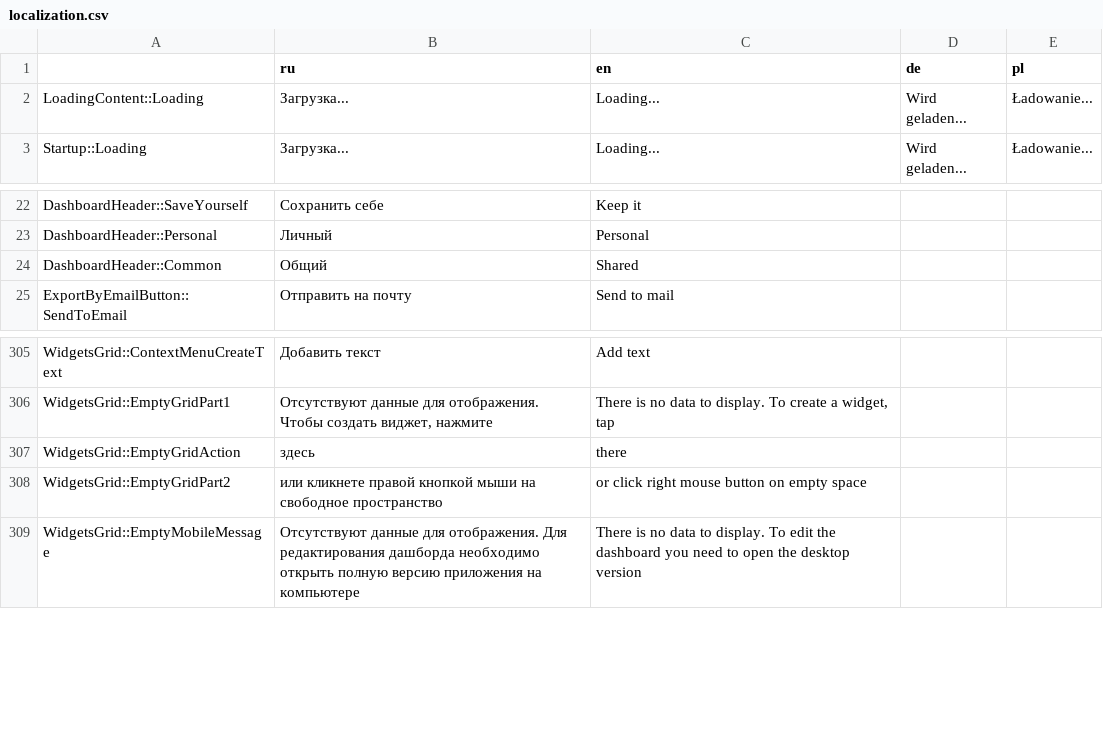
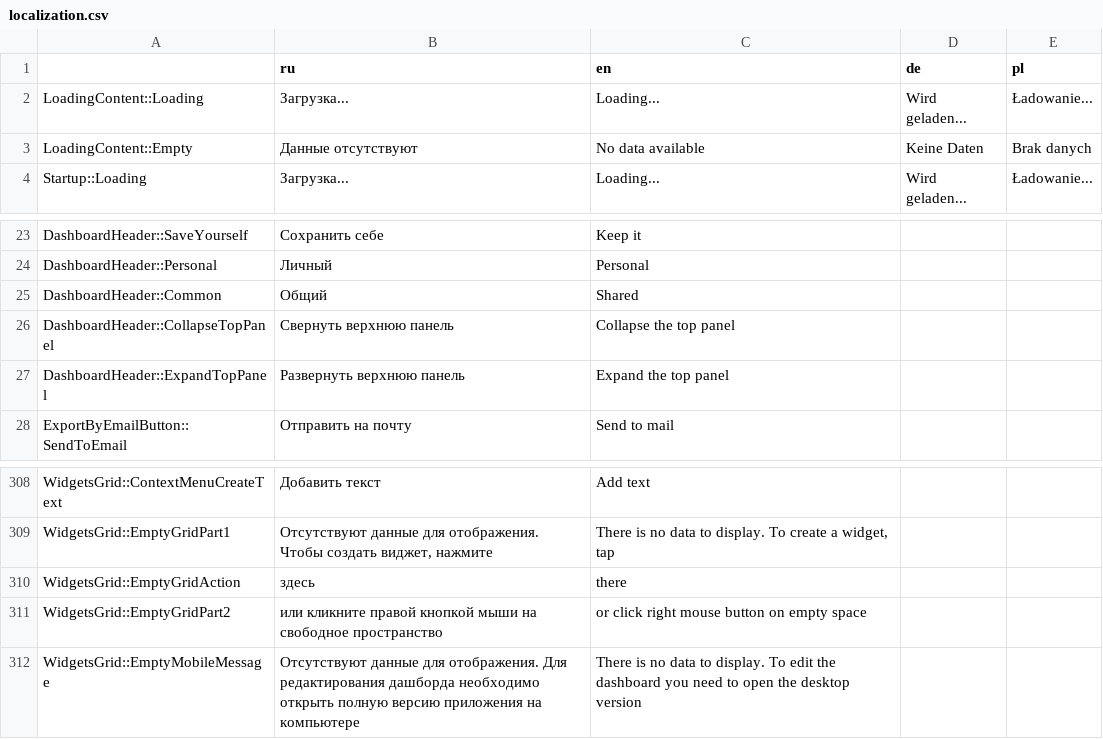
Before and after one commit to AlexVedernikoff/NaumenDashBoards, a CSV file: dashboards/src/localization/json/localization.csv, drawn as a sheet; only a part is shown, gaps mark what is left out.

```diff
--- a/dashboards/src/localization/json/localization.csv
+++ b/dashboards/src/localization/json/localization.csv
@@ -2,2 +2,3 @@
 "LoadingContent::Loading","Загрузка...","Loading...","Wird geladen...","Ładowanie..."
+"LoadingContent::Empty","Данные отсутствуют","No data available","Keine Daten","Brak danych"
 "Startup::Loading","Загрузка...","Loading...","Wird geladen...","Ładowanie..."
@@ -24,2 +25,4 @@
 "DashboardHeader::Common","Общий","Shared",,
+"DashboardHeader::CollapseTopPanel","Свернуть верхнюю панель","Collapse the top panel",,
+"DashboardHeader::ExpandTopPanel","Развернуть верхнюю панель","Expand the top panel",,
 "ExportByEmailButton::SendToEmail","Отправить на почту","Send to mail",,
@@ -307,3 +310,3 @@
 "WidgetsGrid::EmptyGridAction","здесь","there"," ",
-"WidgetsGrid::EmptyGridPart2","или кликнете правой кнопкой мыши на свободное пространство","or click right mouse button on empty space",,
+"WidgetsGrid::EmptyGridPart2","или кликните правой кнопкой мыши на свободное пространство","or click right mouse button on empty space",,
 "WidgetsGrid::EmptyMobileMessage","Отсутствуют данные для отображения. Для редактирования дашборда необходимо открыть полную версию приложения на компьютере","There is no data to display. To edit the dashboard you need to open the desktop version",,
```
Also changed, not shown: 25 other files.
